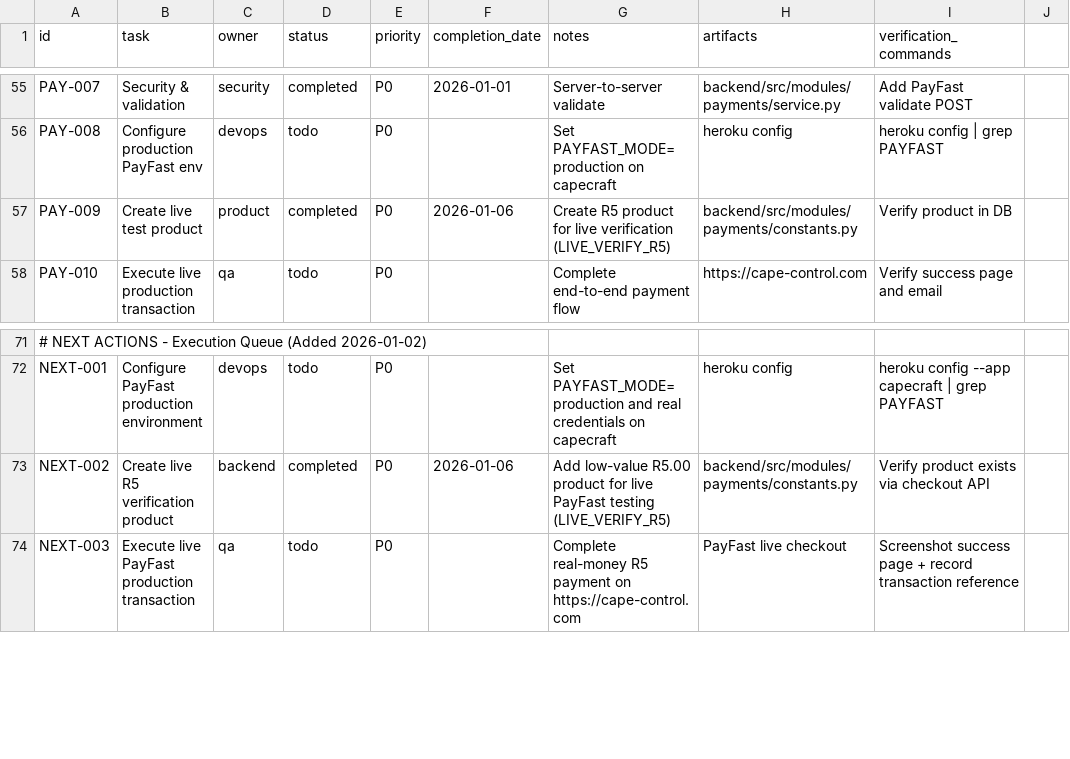
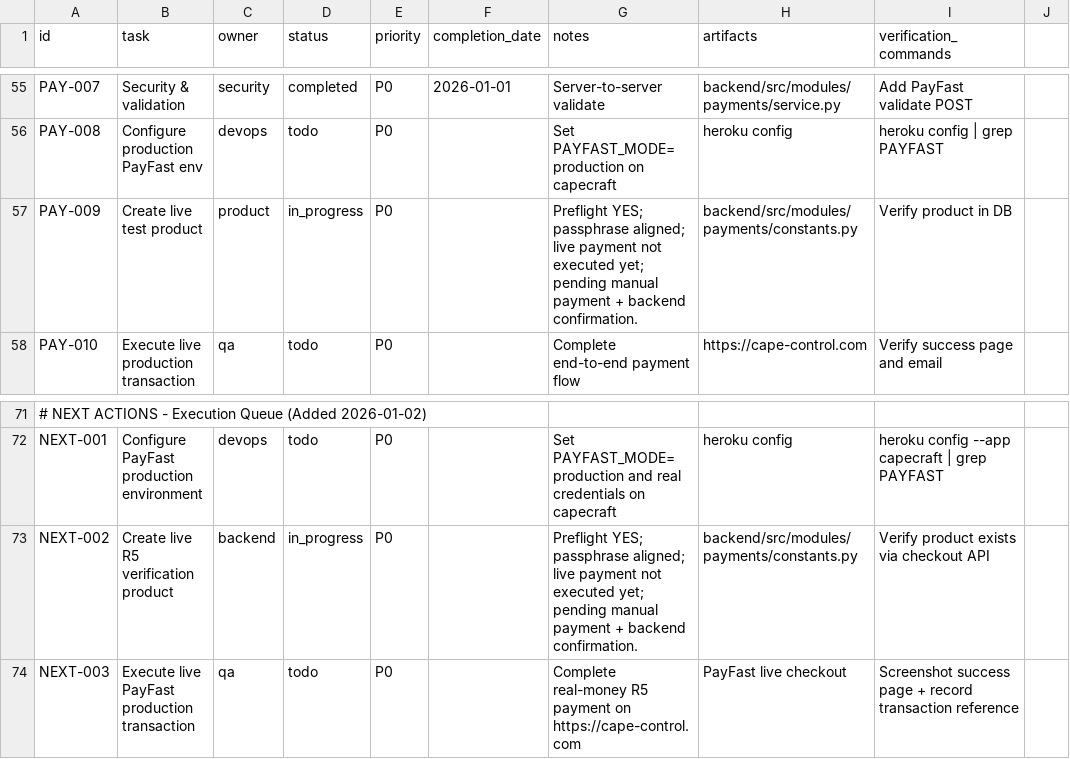
Before and after one commit to robert1948/autorisen, a CSV file: docs/project-plan.csv, drawn as a sheet; only a part is shown, gaps mark what is left out; the diff names each change by its address in the sheet, - before the commit and + after, or states it on an @@ line.

Commit message:
chore(plan): correct PayFast R5 verify status (payment not executed yet)

```diff
--- a/docs/project-plan.csv
+++ b/docs/project-plan.csv
-D57 (status): completed
+D57 (status): in_progress
-F57 (completion_date): 2026-01-06
+F57 (completion_date): (empty)
-G57 (notes): Create R5 product for live verification (LIVE_VERIFY_R5)
+G57 (notes): Preflight YES; passphrase aligned; live payment not executed yet; pending manual payment + backend confirmation.
-D73 (status): completed
+D73 (status): in_progress
-F73 (completion_date): 2026-01-06
+F73 (completion_date): (empty)
-G73 (notes): Add low-value R5.00 product for live PayFast testing (LIVE_VERIFY_R5)
+G73 (notes): Preflight YES; passphrase aligned; live payment not executed yet; pending manual payment + backend confirmation.
```
Also changed, not shown: 1 other file.
